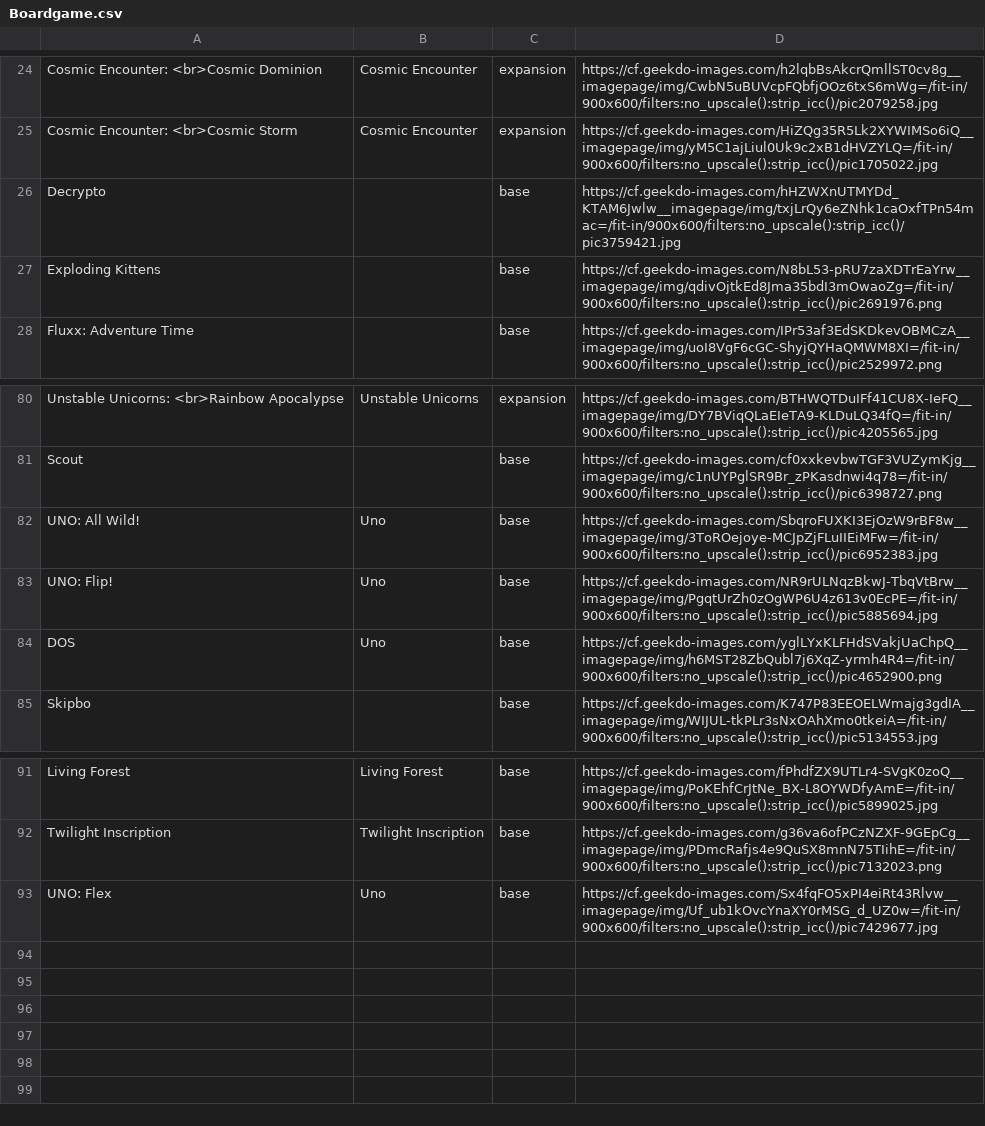
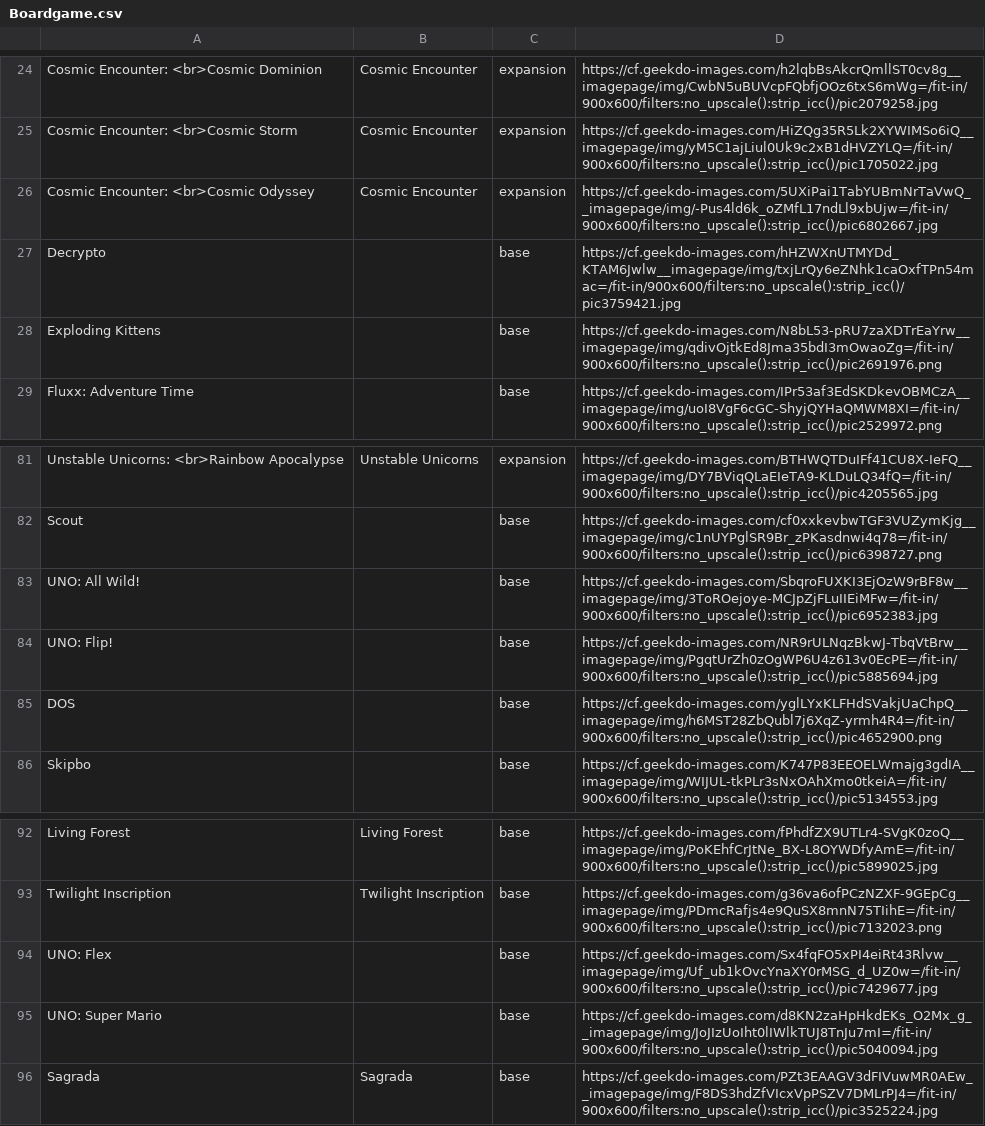
Before and after one commit to Ok4a/ok4a.github.io, a CSV file: Boardgame.csv, drawn as a sheet; only a part is shown, gaps mark what is left out.

```diff
--- a/Boardgame.csv
+++ b/Boardgame.csv
@@ -25,2 +25,3 @@ Cosmic Encounter: <br>Cosmic Dominion;Cosmic Encounter;expansion;https://cf.geek
 Cosmic Encounter: <br>Cosmic Storm;Cosmic Encounter;expansion;https://cf.geekdo-images.com/HiZQg35R5Lk2XYWIMSo6iQ__imagepage/img/yM5C1ajLiul0Uk9c2xB1dHVZYLQ=/fit-in/900x600/filters:no_upscale():strip_icc()/pic1705022.jpg
+Cosmic Encounter: <br>Cosmic Odyssey;Cosmic Encounter;expansion;https://cf.geekdo-images.com/5UXiPai1TabYUBmNrTaVwQ__imagepage/img/-Pus4ld6k_oZMfL17ndLl9xbUjw=/fit-in/900x600/filters:no_upscale():strip_icc()/pic6802667.jpg
 Decrypto;;base;https://cf.geekdo-images.com/hHZWXnUTMYDd_KTAM6Jwlw__imagepage/img/txjLrQy6eZNhk1caOxfTPn54mac=/fit-in/900x600/filters:no_upscale():strip_icc()/pic3759421.jpg
@@ -81,5 +82,5 @@ Unstable Unicorns: <br>Rainbow Apocalypse;Unstable Unicorns;expansion;https://cf
 Scout;;base;https://cf.geekdo-images.com/cf0xxkevbwTGF3VUZymKjg__imagepage/img/c1nUYPglSR9Br_zPKasdnwi4q78=/fit-in/900x600/filters:no_upscale():strip_icc()/pic6398727.png
-UNO: All Wild!;Uno;base;https://cf.geekdo-images.com/SbqroFUXKI3EjOzW9rBF8w__imagepage/img/3ToROejoye-MCJpZjFLuIIEiMFw=/fit-in/900x600/filters:no_upscale():strip_icc()/pic6952383.jpg
-UNO: Flip!;Uno;base;https://cf.geekdo-images.com/NR9rULNqzBkwJ-TbqVtBrw__imagepage/img/PgqtUrZh0zOgWP6U4z613v0EcPE=/fit-in/900x600/filters:no_upscale():strip_icc()/pic5885694.jpg
-DOS;Uno;base;https://cf.geekdo-images.com/yglLYxKLFHdSVakjUaChpQ__imagepage/img/h6MST28ZbQubl7j6XqZ-yrmh4R4=/fit-in/900x600/filters:no_upscale():strip_icc()/pic4652900.png
+UNO: All Wild!;;base;https://cf.geekdo-images.com/SbqroFUXKI3EjOzW9rBF8w__imagepage/img/3ToROejoye-MCJpZjFLuIIEiMFw=/fit-in/900x600/filters:no_upscale():strip_icc()/pic6952383.jpg
+UNO: Flip!;;base;https://cf.geekdo-images.com/NR9rULNqzBkwJ-TbqVtBrw__imagepage/img/PgqtUrZh0zOgWP6U4z613v0EcPE=/fit-in/900x600/filters:no_upscale():strip_icc()/pic5885694.jpg
+DOS;;base;https://cf.geekdo-images.com/yglLYxKLFHdSVakjUaChpQ__imagepage/img/h6MST28ZbQubl7j6XqZ-yrmh4R4=/fit-in/900x600/filters:no_upscale():strip_icc()/pic4652900.png
 Skipbo;;base;https://cf.geekdo-images.com/K747P83EEOELWmajg3gdIA__imagepage/img/WIJUL-tkPLr3sNxOAhXmo0tkeiA=/fit-in/900x600/filters:no_upscale():strip_icc()/pic5134553.jpg
@@ -92,2 +93,4 @@ Living Forest;Living Forest;base;https://cf.geekdo-images.com/fPhdfZX9UTLr4-SVgK
 Twilight Inscription;Twilight Inscription;base;https://cf.geekdo-images.com/g36va6ofPCzNZXF-9GEpCg__imagepage/img/PDmcRafjs4e9QuSX8mnN75TIihE=/fit-in/900x600/filters:no_upscale():strip_icc()/pic7132023.png
-UNO: Flex;Uno;base;https://cf.geekdo-images.com/Sx4fqFO5xPI4eiRt43Rlvw__imagepage/img/Uf_ub1kOvcYnaXY0rMSG_d_UZ0w=/fit-in/900x600/filters:no_upscale():strip_icc()/pic7429677.jpg
+UNO: Flex;;base;https://cf.geekdo-images.com/Sx4fqFO5xPI4eiRt43Rlvw__imagepage/img/Uf_ub1kOvcYnaXY0rMSG_d_UZ0w=/fit-in/900x600/filters:no_upscale():strip_icc()/pic7429677.jpg
+UNO: Super Mario;;base;https://cf.geekdo-images.com/d8KN2zaHpHkdEKs_O2Mx_g__imagepage/img/JoJIzUoIht0lIWlkTUJ8TnJu7mI=/fit-in/900x600/filters:no_upscale():strip_icc()/pic5040094.jpg
+Sagrada;Sagrada;base;https://cf.geekdo-images.com/PZt3EAAGV3dFIVuwMR0AEw__imagepage/img/F8DS3hdZfVIcxVpPSZV7DMLrPJ4=/fit-in/900x600/filters:no_upscale():strip_icc()/pic3525224.jpg
```
Also changed, not shown: Books.csv, 2 other files.
